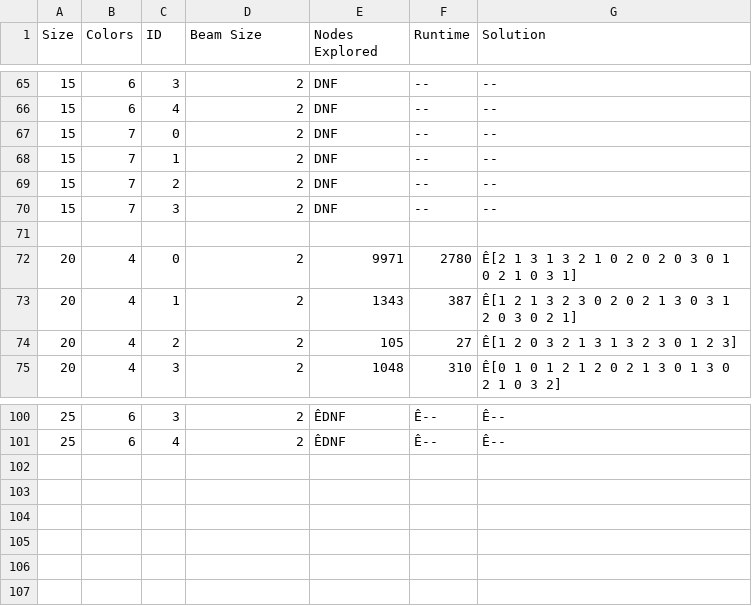
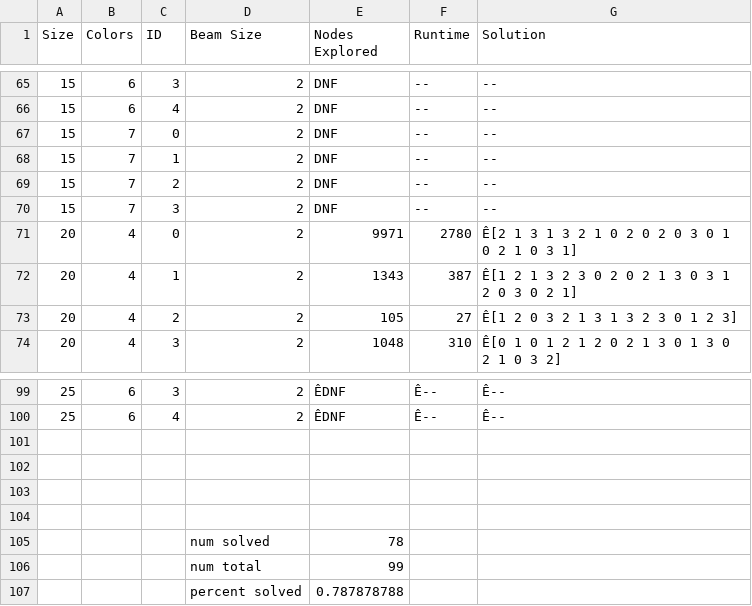
Before and after one commit to SmarfMagoosh/IntroToAIProject1, a CSV file: flooding/samples/experiment_results/beam_stack/beam_stack_2_h2.csv, drawn as a sheet; only a part is shown, gaps mark what is left out; removed rows and columns are numbered as before the commit, all else as after; the diff names each change by its address in the sheet, - before the commit and + after, or states it on an @@ line.

```diff
--- a/flooding/samples/experiment_results/beam_stack/beam_stack_2_h2.csv
+++ b/flooding/samples/experiment_results/beam_stack/beam_stack_2_h2.csv
-row 71: (empty)
+row 101: (empty)
+row 102: (empty)
+row 103: (empty)
+row 104: (empty)
+row 105:  |  |  | num solved | 78
+row 106:  |  |  | num total | 99
+row 107:  |  |  | percent solved | 0.787878788
```
Also changed, not shown: flooding/samples/experiment_results/beam_stack/beam_stack_10_h1.csv, flooding/samples/experiment_results/beam_stack/beam_stack_10_h2.csv, 7 other files.
